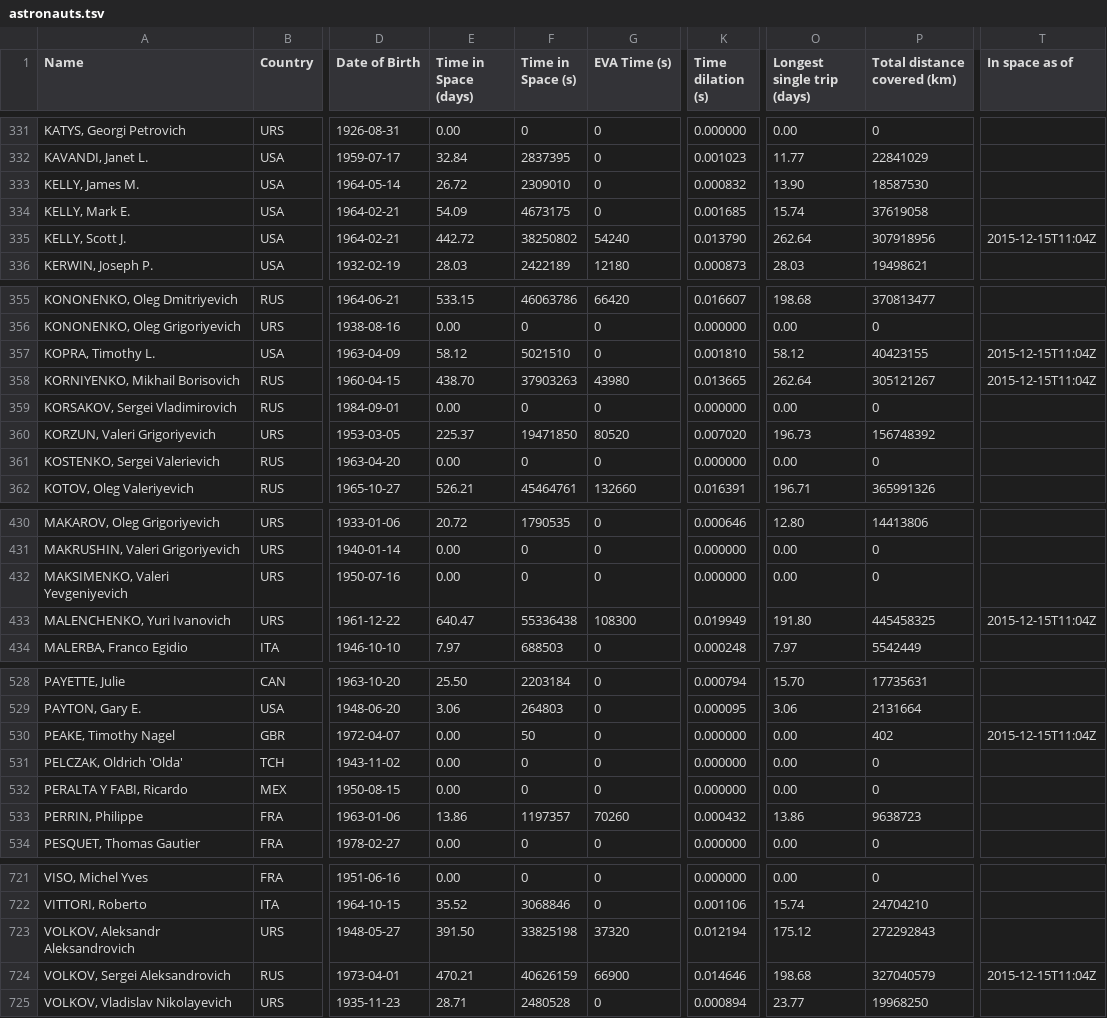
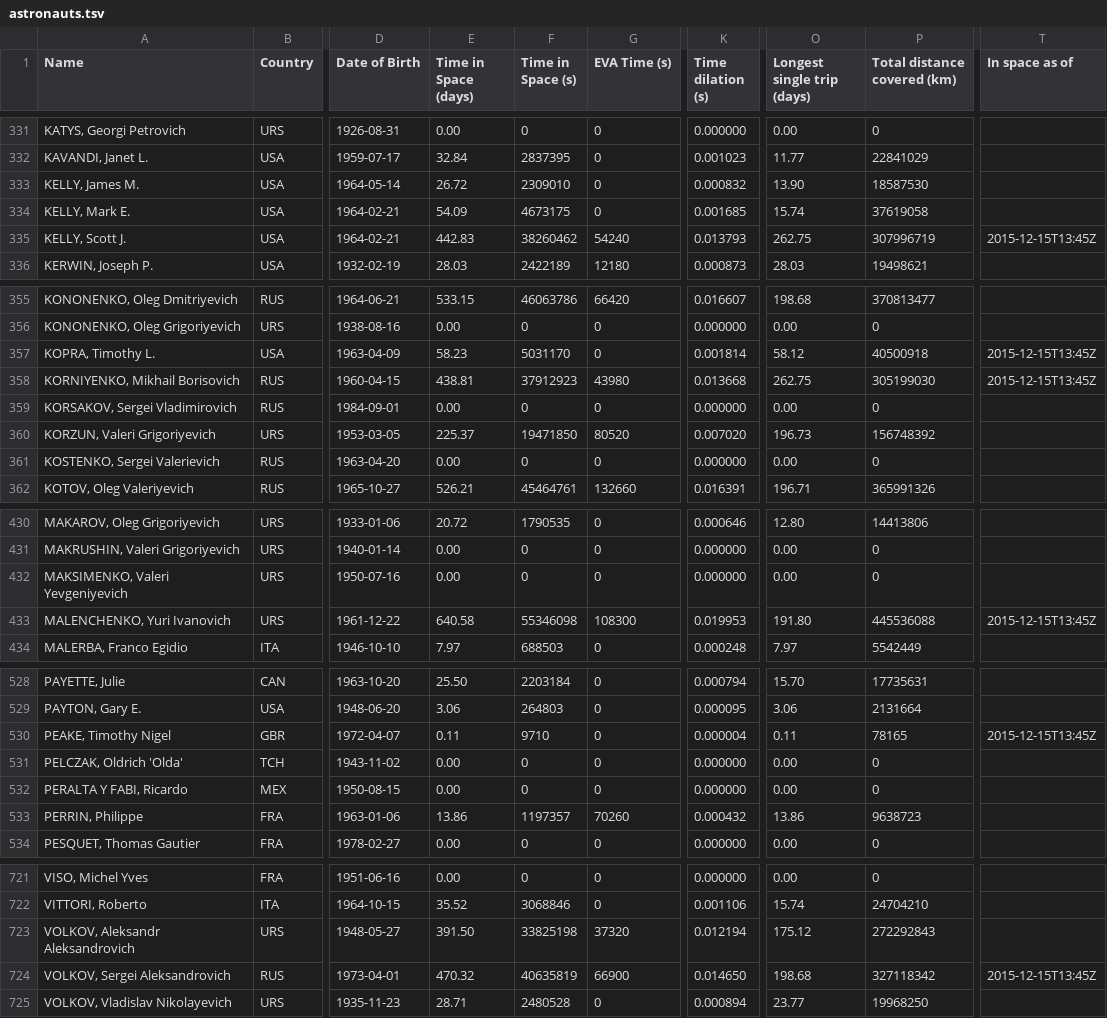
Before and after one commit to cosmos-book/cosmos-book.github.io, a TSV file: human-spaceflight/data/processed/astronauts.tsv, drawn as a sheet; only a part is shown, gaps mark what is left out; the diff names each change by its address in the sheet, - before the commit and + after, or states it on an @@ line.

Commit message:
Correct typo in Tim Peake's middle name

```diff
--- a/human-spaceflight/data/processed/astronauts.tsv
+++ b/human-spaceflight/data/processed/astronauts.tsv
-E335 (Time in Space (days)): 442.72
+E335 (Time in Space (days)): 442.83
-F335 (Time in Space (s)): 38250802
+F335 (Time in Space (s)): 38260462
-K335 (Time dilation (s)): 0.013790
+K335 (Time dilation (s)): 0.013793
-O335 (Longest single trip (days)): 262.64
+O335 (Longest single trip (days)): 262.75
-P335 (Total distance covered (km)): 307918956
+P335 (Total distance covered (km)): 307996719
-T335 (In space as of): 2015-12-15T11:04Z
+T335 (In space as of): 2015-12-15T13:45Z
-E357 (Time in Space (days)): 58.12
+E357 (Time in Space (days)): 58.23
-F357 (Time in Space (s)): 5021510
+F357 (Time in Space (s)): 5031170
-K357 (Time dilation (s)): 0.001810
+K357 (Time dilation (s)): 0.001814
-P357 (Total distance covered (km)): 40423155
+P357 (Total distance covered (km)): 40500918
-T357:T358 (In space as of): 2015-12-15T11:04Z
+T357:T358 (In space as of): 2015-12-15T13:45Z
-E358 (Time in Space (days)): 438.70
+E358 (Time in Space (days)): 438.81
-F358 (Time in Space (s)): 37903263
+F358 (Time in Space (s)): 37912923
-K358 (Time dilation (s)): 0.013665
+K358 (Time dilation (s)): 0.013668
-O358 (Longest single trip (days)): 262.64
+O358 (Longest single trip (days)): 262.75
-P358 (Total distance covered (km)): 305121267
+P358 (Total distance covered (km)): 305199030
-E433 (Time in Space (days)): 640.47
+E433 (Time in Space (days)): 640.58
-F433 (Time in Space (s)): 55336438
+F433 (Time in Space (s)): 55346098
-K433 (Time dilation (s)): 0.019949
+K433 (Time dilation (s)): 0.019953
-P433 (Total distance covered (km)): 445458325
+P433 (Total distance covered (km)): 445536088
-T433 (In space as of): 2015-12-15T11:04Z
+T433 (In space as of): 2015-12-15T13:45Z
-A530 (Name): PEAKE, Timothy Nagel
+A530 (Name): PEAKE, Timothy Nigel
-E530 (Time in Space (days)): 0.00
+E530 (Time in Space (days)): 0.11
-F530 (Time in Space (s)): 50
+F530 (Time in Space (s)): 9710
-K530 (Time dilation (s)): 0.000000
+K530 (Time dilation (s)): 0.000004
-O530 (Longest single trip (days)): 0.00
+O530 (Longest single trip (days)): 0.11
-P530 (Total distance covered (km)): 402
+P530 (Total distance covered (km)): 78165
-T530 (In space as of): 2015-12-15T11:04Z
+T530 (In space as of): 2015-12-15T13:45Z
-E724 (Time in Space (days)): 470.21
+E724 (Time in Space (days)): 470.32
-F724 (Time in Space (s)): 40626159
+F724 (Time in Space (s)): 40635819
-K724 (Time dilation (s)): 0.014646
+K724 (Time dilation (s)): 0.014650
-P724 (Total distance covered (km)): 327040579
+P724 (Total distance covered (km)): 327118342
-T724 (In space as of): 2015-12-15T11:04Z
+T724 (In space as of): 2015-12-15T13:45Z
```
Also changed, not shown: 5 other files.
